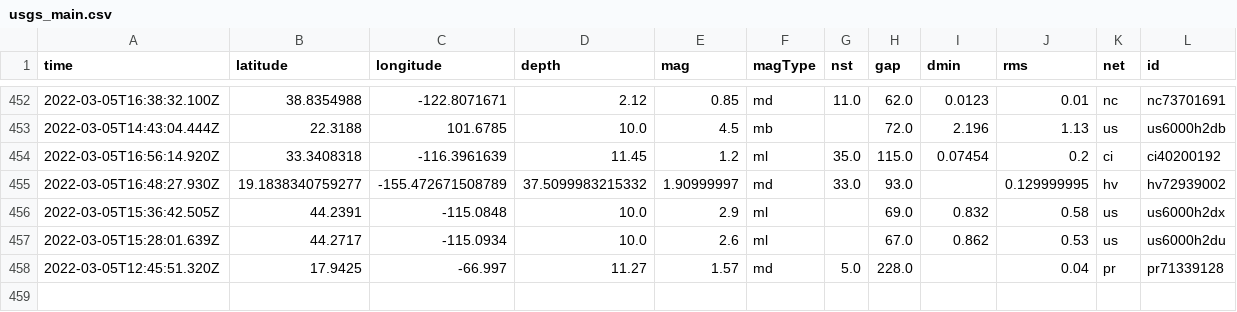
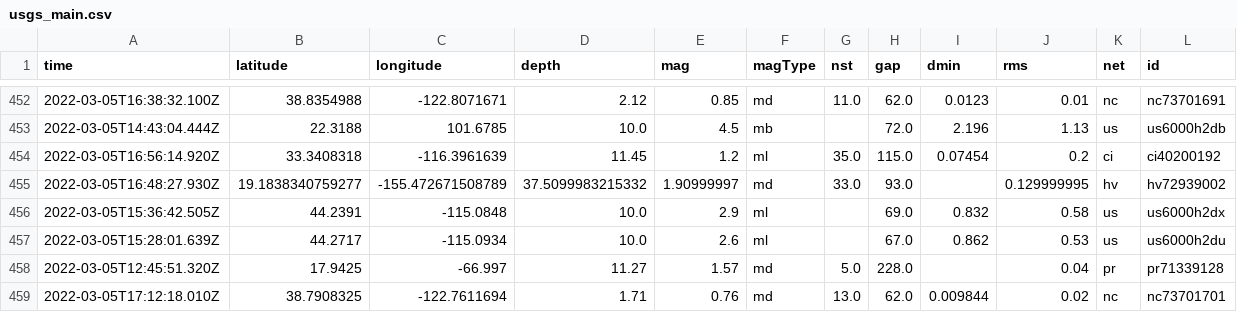
Before and after one commit to clayton-aldern/nicar-ghactions, a CSV file: usgs_main.csv, drawn as a sheet; only a part is shown, gaps mark what is left out; rows hold the shown columns only; the diff names each change by its address in the sheet, - before the commit and + after, or states it on an @@ line.

```diff
--- a/usgs_main.csv
+++ b/usgs_main.csv
+row 459: 2022-03-05T17:12:18.010Z | 38.7908325 | -122.7611694 | 1.71 | 0.76 | md | 13.0 | 62.0 | 0.009844 | 0.02 | nc | nc73701701
```
